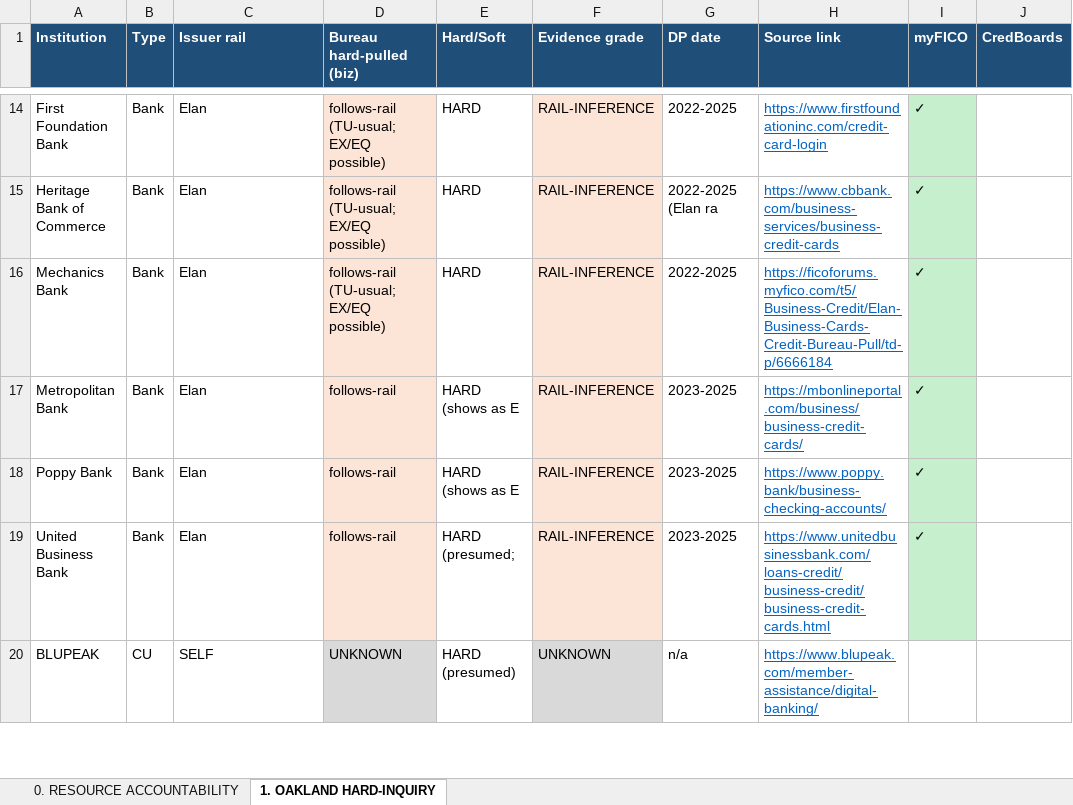
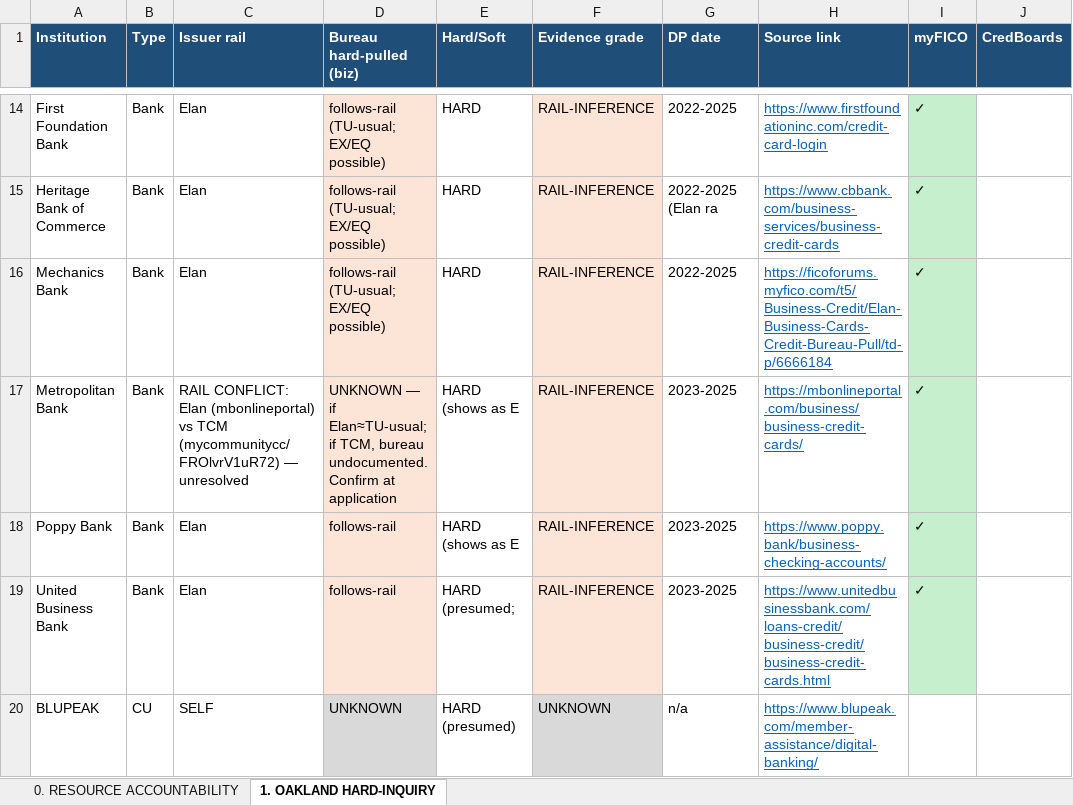
Before and after one commit to Awake999/awake, an Excel workbook: research/alameda/deliverables/Oakland_Business_HardInquiry_v1.xlsx, sheet 1. OAKLAND HARD-INQUIRY, drawn as a sheet; only a part is shown, gaps mark what is left out; values as stored, in another font and other column widths than the file's, no borders; the diff names each change by its address in the sheet, - before the commit and + after, or states it on an @@ line.

```diff
--- a/research/alameda/deliverables/Oakland_Business_HardInquiry_v1.xlsx (sheet 1. OAKLAND HARD-INQUIRY)
+++ b/research/alameda/deliverables/Oakland_Business_HardInquiry_v1.xlsx (sheet 1. OAKLAND HARD-INQUIRY)
-C17 (Issuer rail): Elan
+C17 (Issuer rail): RAIL CONFLICT: Elan (mbonlineportal) vs TCM (mycommunitycc/FROlvrV1uR72) — unresolved
-D17 (Bureau hard-pulled (biz)): follows-rail
+D17 (Bureau hard-pulled (biz)): UNKNOWN — if Elan≈TU-usual; if TCM, bureau undocumented. Confirm at application
```
